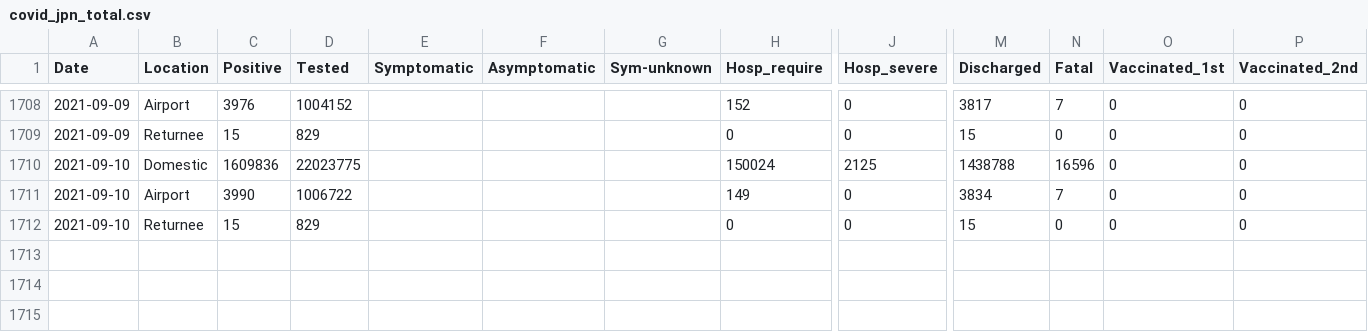
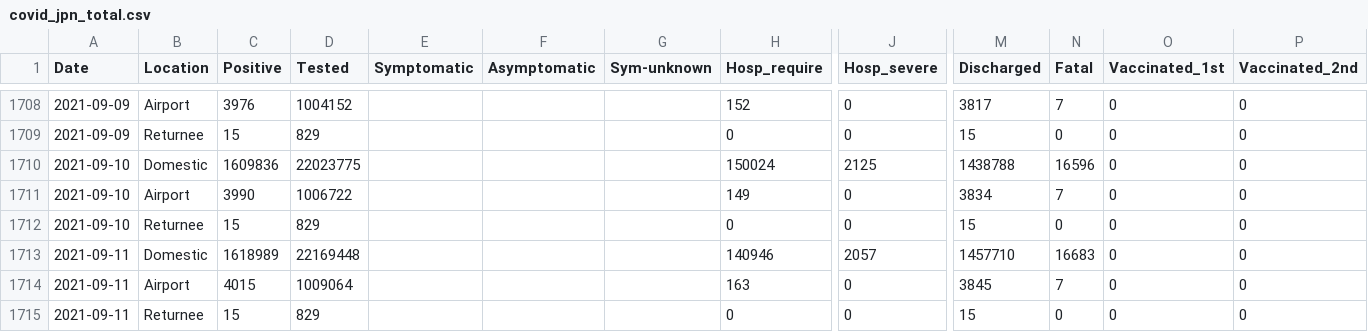
Before and after one commit to lisphilar/covid19-sir, a CSV file: data/japan/covid_jpn_total.csv, drawn as a sheet; only a part is shown, gaps mark what is left out; rows hold the shown columns only; the diff names each change by its address in the sheet, - before the commit and + after, or states it on an @@ line.

Commit message:
data

```diff
--- a/data/japan/covid_jpn_total.csv
+++ b/data/japan/covid_jpn_total.csv
+row 1713: 2021-09-11 | Domestic | 1618989 | 22169448 |  |  |  | 140946 | 2057 | 1457710 | 16683 | 0 | 0
+row 1714: 2021-09-11 | Airport | 4015 | 1009064 |  |  |  | 163 | 0 | 3845 | 7 | 0 | 0
+row 1715: 2021-09-11 | Returnee | 15 | 829 |  |  |  | 0 | 0 | 15 | 0 | 0 | 0
```
Also changed, not shown: 2 other files.
